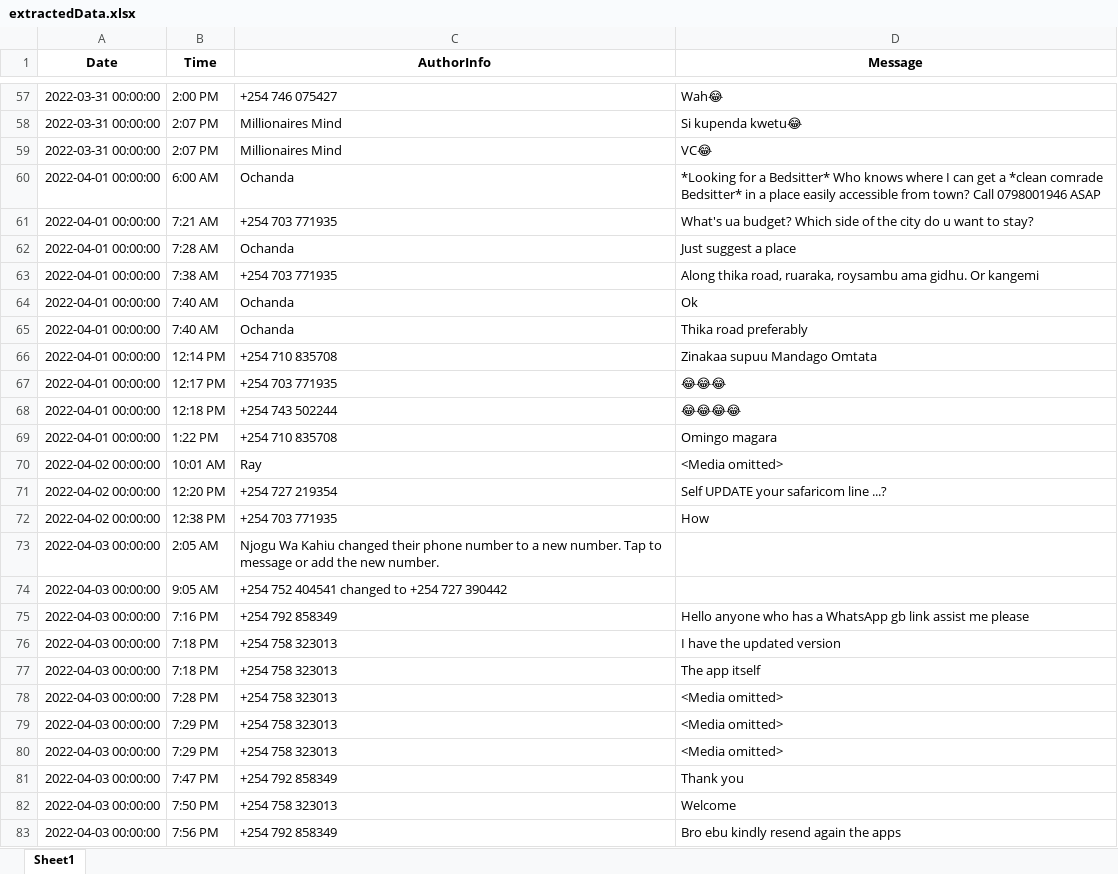
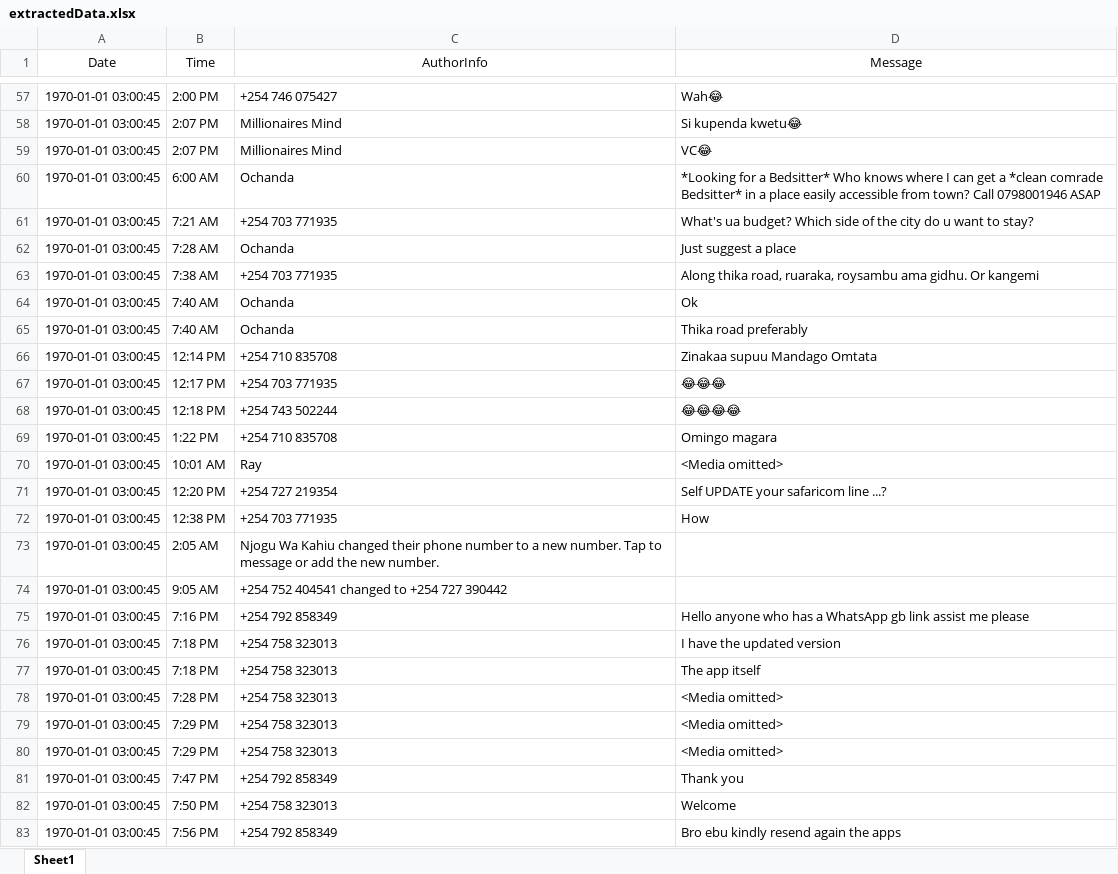
Before and after one commit to Naftal-Rainer/WhatsApp-Group-Chat-Analysis-Dashboard, an Excel workbook: Data/extractedData.xlsx, sheet Sheet1, drawn as a sheet; only a part is shown, gaps mark what is left out; values as stored, in another font and other column widths than the file's, no borders; the diff covers the shown part only; the diff names each change by its address in the sheet, - before the commit and + after, or states it on an @@ line.

```diff
--- a/Data/extractedData.xlsx (sheet Sheet1)
+++ b/Data/extractedData.xlsx (sheet Sheet1)
-A1:D1 bold: on
+A1:D1 bold: off
-A57:A59 (Date): 2022-03-31 00:00:00
+A57:A59 (Date): 1970-01-01 03:00:45
-A60:A69 (Date): 2022-04-01 00:00:00
+A60:A69 (Date): 1970-01-01 03:00:45
-A70:A72 (Date): 2022-04-02 00:00:00
+A70:A72 (Date): 1970-01-01 03:00:45
-A73:A83 (Date): 2022-04-03 00:00:00
+A73:A83 (Date): 1970-01-01 03:00:45
```
Also changed, not shown: 912 edited cells elsewhere in this sheet, 4 other files.
